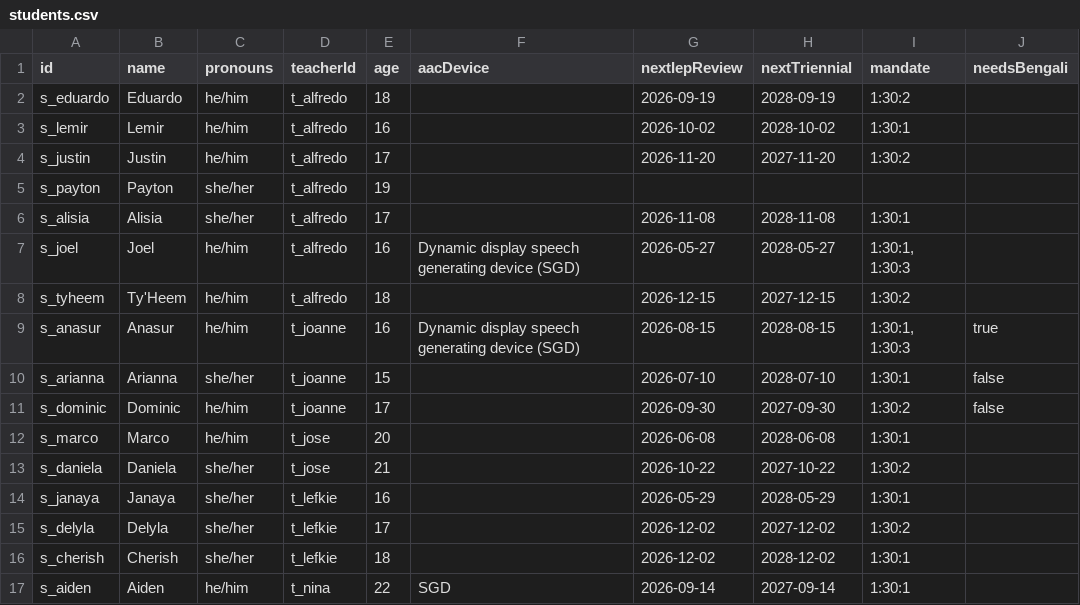
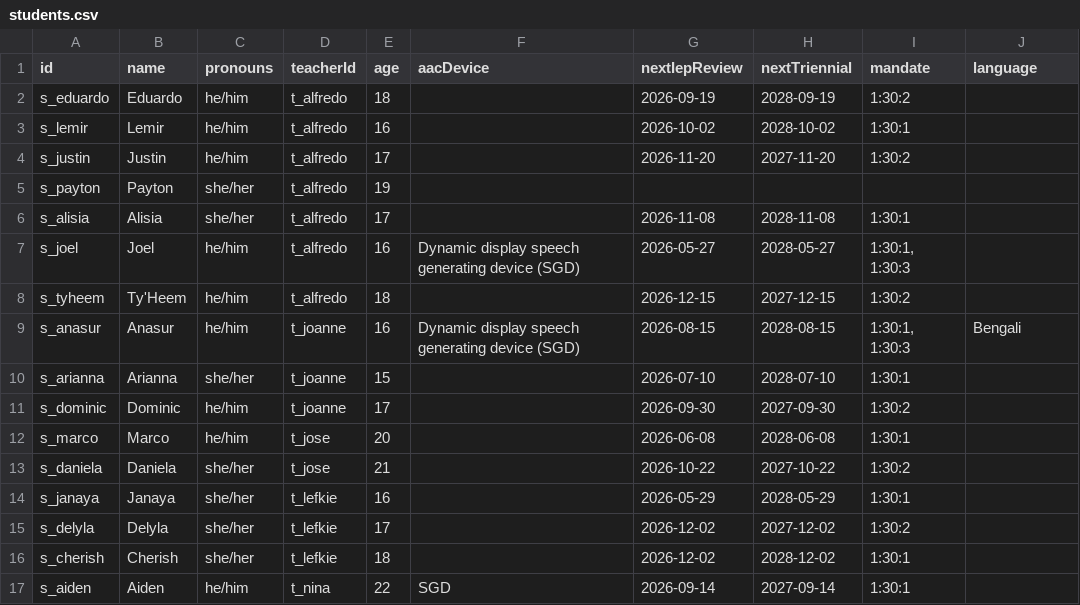
Before and after one commit to mhubelbank/carryover, a CSV file: data/students.csv, drawn as a sheet.

Commit message:
Move roles & student attributes into activities

```diff
--- a/data/students.csv
+++ b/data/students.csv
@@ -1,2 +1,2 @@
-id,name,pronouns,teacherId,age,aacDevice,nextIepReview,nextTriennial,mandate,needsBengali
+id,name,pronouns,teacherId,age,aacDevice,nextIepReview,nextTriennial,mandate,language
 s_eduardo,Eduardo,he/him,t_alfredo,18,,2026-09-19,2028-09-19,1:30:2,
@@ -8,5 +8,5 @@ s_joel,Joel,he/him,t_alfredo,16,Dynamic display speech generating device (SGD),2
 s_tyheem,Ty'Heem,he/him,t_alfredo,18,,2026-12-15,2027-12-15,1:30:2,
-s_anasur,Anasur,he/him,t_joanne,16,Dynamic display speech generating device (SGD),2026-08-15,2028-08-15,"1:30:1, 1:30:3",true
-s_arianna,Arianna,she/her,t_joanne,15,,2026-07-10,2028-07-10,1:30:1,false
-s_dominic,Dominic,he/him,t_joanne,17,,2026-09-30,2027-09-30,1:30:2,false
+s_anasur,Anasur,he/him,t_joanne,16,Dynamic display speech generating device (SGD),2026-08-15,2028-08-15,"1:30:1, 1:30:3",Bengali
+s_arianna,Arianna,she/her,t_joanne,15,,2026-07-10,2028-07-10,1:30:1,
+s_dominic,Dominic,he/him,t_joanne,17,,2026-09-30,2027-09-30,1:30:2,
 s_marco,Marco,he/him,t_jose,20,,2026-06-08,2028-06-08,1:30:1,
```
Also changed, not shown: 18 other files.
